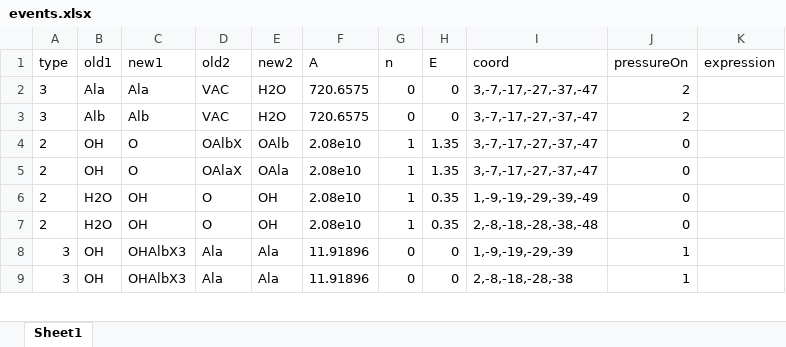
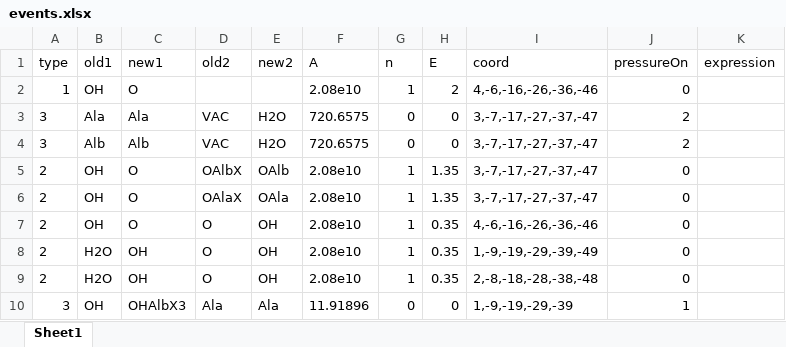
Before and after one commit to LibraArkham/SPPARKS_TMA-H2O, an Excel workbook: data/events.xlsx, sheet Sheet1, drawn as a sheet; only a part is shown; the shorter side is filled out with more unchanged rows; values as stored, in another font and other column widths than the file's, no borders; the diff names each change by its address in the sheet, - before the commit and + after, or states it on an @@ line.

Commit message:
modified:   data/events.xlsx

```diff
--- a/data/events.xlsx (sheet Sheet1)
+++ b/data/events.xlsx (sheet Sheet1)
+row 2: 1 | OH | O |  |  | 2.08e10 | 1 | 2 | 4,-6,-16,-26,-36,-46 | 0
+row 7: 2 | OH | O | O | OH | 2.08e10 | 1 | 0.35 | 4,-6,-16,-26,-36,-46 | 0
```
